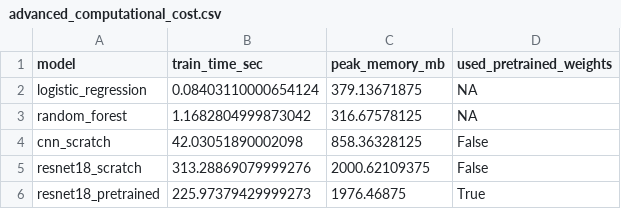
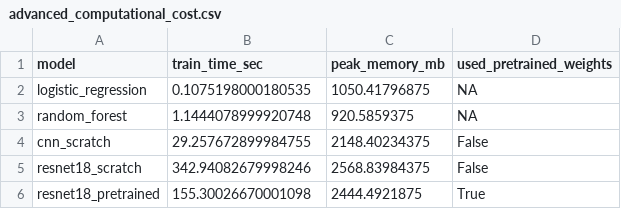
Before and after one commit to SID-6921/BBBC021_Project, a CSV file: results_summary/advanced_computational_cost.csv, drawn as a sheet.

```diff
--- a/results_summary/advanced_computational_cost.csv
+++ b/results_summary/advanced_computational_cost.csv
@@ -1,6 +1,6 @@
 model,train_time_sec,peak_memory_mb,used_pretrained_weights
-logistic_regression,0.08403110000654124,379.13671875,NA
-random_forest,1.1682804999873042,316.67578125,NA
-cnn_scratch,42.03051890002098,858.36328125,False
-resnet18_scratch,313.28869079999276,2000.62109375,False
-resnet18_pretrained,225.97379429999273,1976.46875,True
+logistic_regression,0.1075198000180535,1050.41796875,NA
+random_forest,1.1444078999920748,920.5859375,NA
+cnn_scratch,29.257672899984755,2148.40234375,False
+resnet18_scratch,342.94082679998246,2568.83984375,False
+resnet18_pretrained,155.30026670001098,2444.4921875,True
```
Also changed, not shown: results_summary/advanced_feature_ablation.csv, results_summary/advanced_model_metrics.csv, 51 other files.
